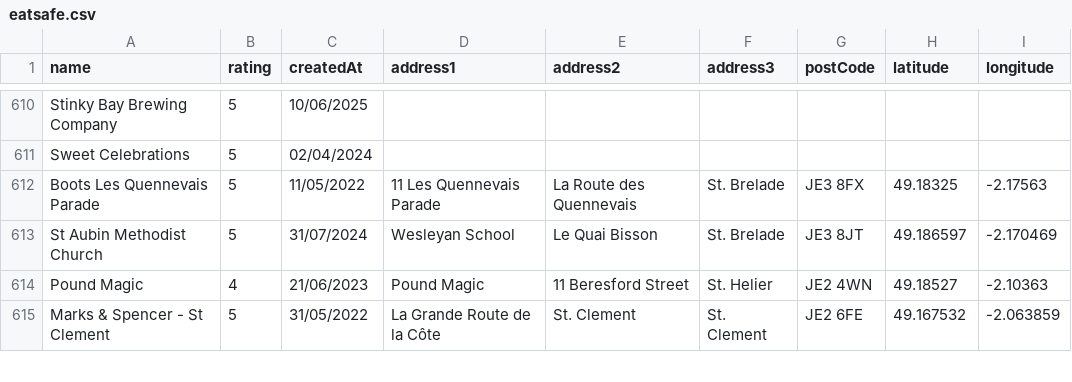
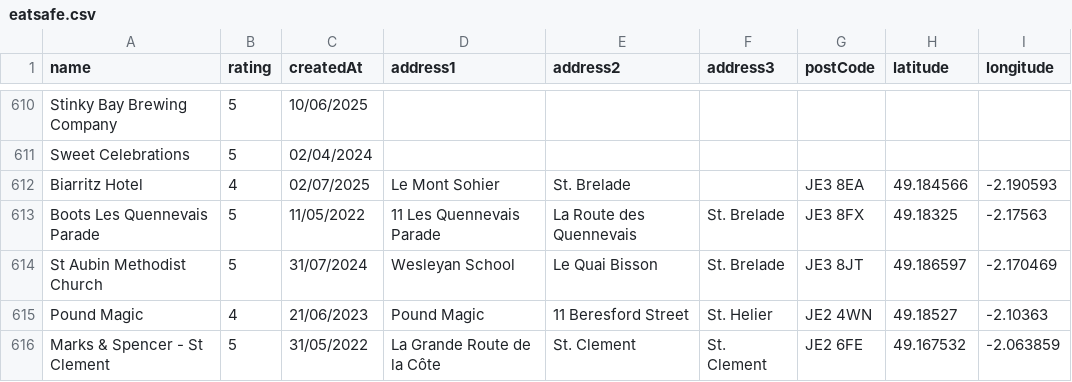
Before and after one commit to glitchjsy/opendata-downloads, a CSV file: data/eatsafe/eatsafe.csv, drawn as a sheet; only a part is shown, gaps mark what is left out.

```diff
--- a/data/eatsafe/eatsafe.csv
+++ b/data/eatsafe/eatsafe.csv
@@ -611,2 +611,3 @@ Stinky Bay Brewing Company,5,10/06/2025,,,,,,
 Sweet Celebrations,5,02/04/2024,,,,,,
+Biarritz Hotel,4,02/07/2025,Le Mont Sohier,St. Brelade,,JE3 8EA,49.184566,-2.190593
 Boots Les Quennevais Parade,5,11/05/2022,11 Les Quennevais Parade,La Route des Quennevais,St. Brelade,JE3 8FX,49.18325,-2.17563
```
Also changed, not shown: 4 other files.
